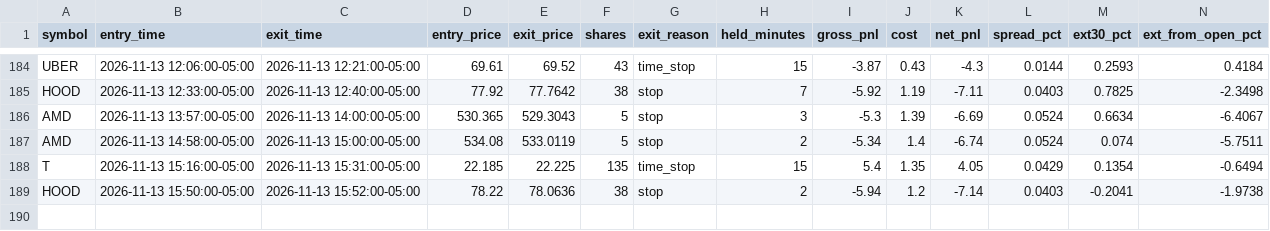
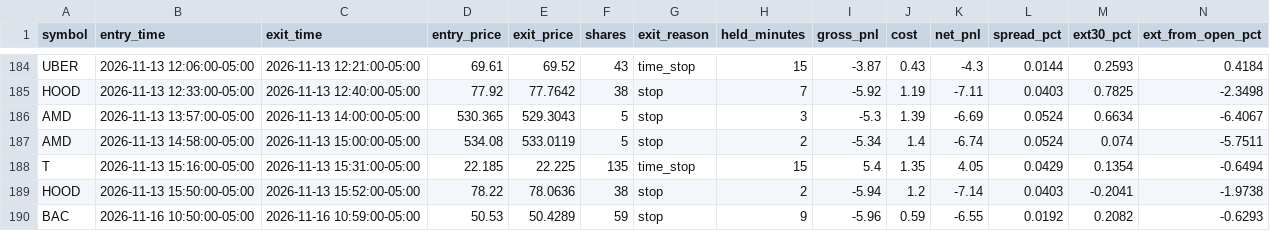
Before and after one commit to njdfan1711-cpu/Fin, a CSV file: scalping/scalp_account_trades.csv, drawn as a sheet; only a part is shown, gaps mark what is left out; the diff names each change by its address in the sheet, - before the commit and + after, or states it on an @@ line.

```diff
--- a/scalping/scalp_account_trades.csv
+++ b/scalping/scalp_account_trades.csv
+row 190: BAC | 2026-11-16 10:50:00-05:00 | 2026-11-16 10:59:00-05:00 | 50.53 | 50.4289 | 59 | stop | 9 | -5.96 | 0.59 | -6.55 | 0.0192 | 0.2082 | -0.6293
```
Also changed, not shown: scalping/scalp_backtest_trades.csv, scalping/scalp_backtest_trail_trades.csv, 8 other files.
